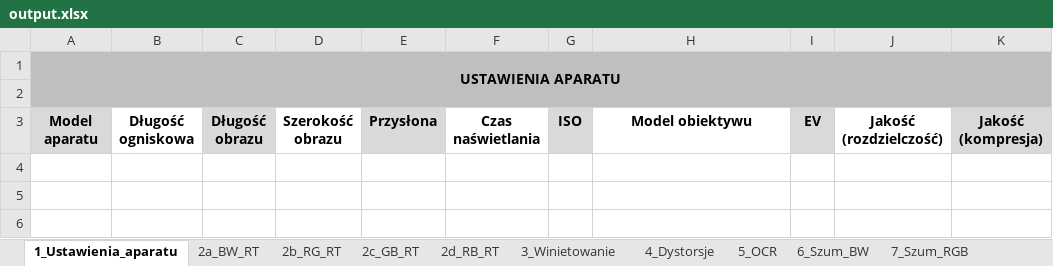
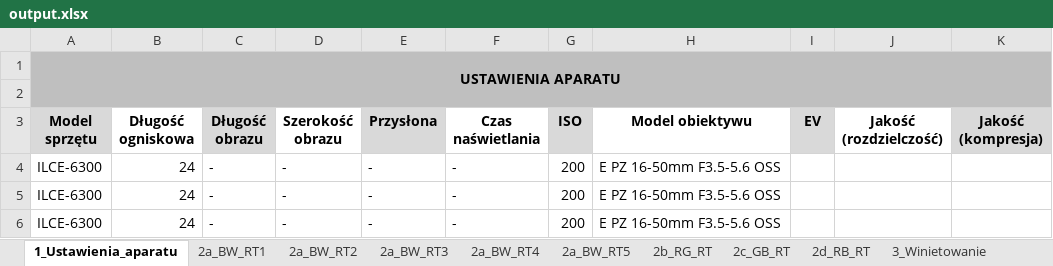
Before and after one commit to szymonbcoding/Master-thesis, an Excel workbook: output.xlsx, sheet 1_Ustawienia_aparatu, drawn as a sheet; values as stored, in another font and other column widths than the file's, no borders; the diff names each change by its address in the sheet, - before the commit and + after, or states it on an @@ line.

```diff
--- a/output.xlsx (sheet 1_Ustawienia_aparatu)
+++ b/output.xlsx (sheet 1_Ustawienia_aparatu)
-sheet tab: 2a_BW_RT
+sheet tab: 2a_BW_RT1
+sheet tab: 2a_BW_RT2
+sheet tab: 2a_BW_RT3
+sheet tab: 2a_BW_RT4
+sheet tab: 2a_BW_RT5
-A3: Model aparatu
+A3: Model sprzętu
+row 4: ILCE-6300 | 24 | - | - | - | - | 200 | E PZ 16-50mm F3.5-5.6 OSS
+row 5: ILCE-6300 | 24 | - | - | - | - | 200 | E PZ 16-50mm F3.5-5.6 OSS
+row 6: ILCE-6300 | 24 | - | - | - | - | 200 | E PZ 16-50mm F3.5-5.6 OSS
```
Also changed, not shown: sheet 7_Szum_RGB, sheet 8_Rozroznialnosc, sheet 4_Dystorsje, sheet 2a_BW_RT1, sheet 2b_RG_RT, sheet 2d_RB_RT, 4 more sheets, coordinates_v2.xlsx, 9 other files.
